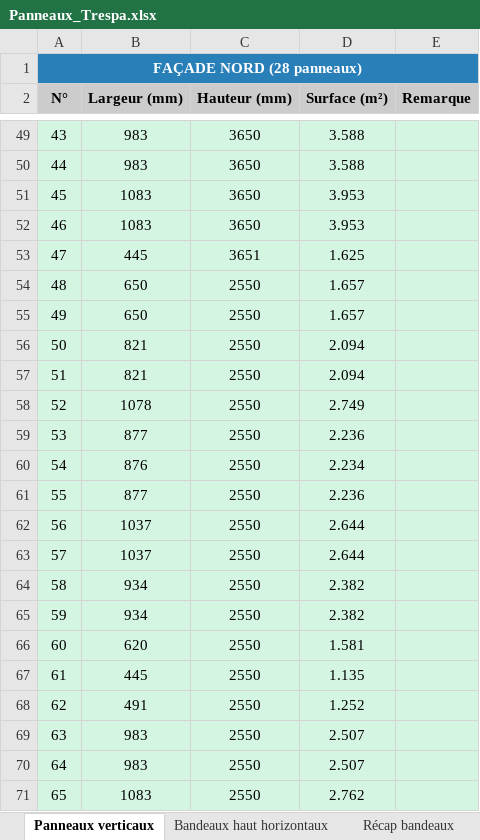
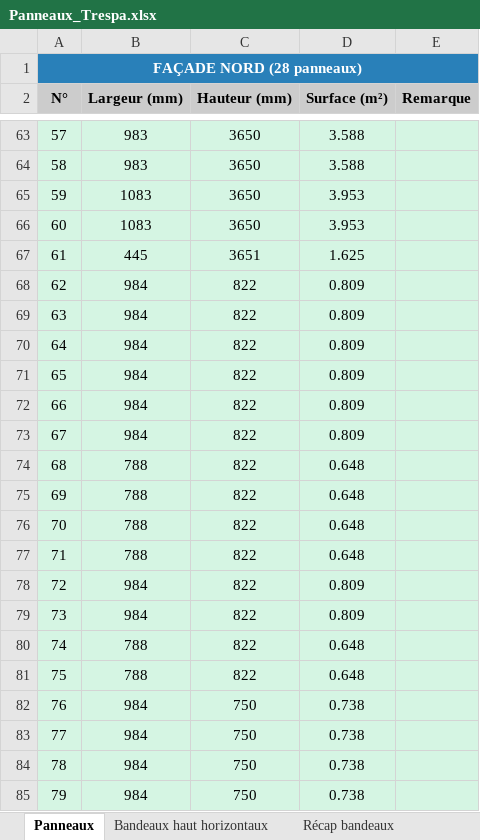
Before and after one commit to Elite-Mage/Calpinage, an Excel workbook: Panneaux_Trespa.xlsx, sheet Panneaux, drawn as a sheet; only a part is shown, gaps mark what is left out; the shorter side is filled out with more unchanged rows; values as stored, in another font and other column widths than the file's, no borders; the diff covers the shown part only; the diff names each change by its address in the sheet, - before the commit and + after, or states it on an @@ line.

```diff
--- a/Panneaux_Trespa.xlsx (sheet Panneaux)
+++ b/Panneaux_Trespa.xlsx (sheet Panneaux)
-sheet tab: Panneaux verticaux
+sheet tab: Panneaux
@@ column A (N°) renumbered between rows 33 and 242 @@
+row 68: 62 | 984 | 822 | 0.809
+row 69: 63 | 984 | 822 | 0.809
+row 70: 64 | 984 | 822 | 0.809
+row 71: 65 | 984 | 822 | 0.809
+row 72: 66 | 984 | 822 | 0.809
+row 73: 67 | 984 | 822 | 0.809
+row 74: 68 | 788 | 822 | 0.648
+row 75: 69 | 788 | 822 | 0.648
+row 76: 70 | 788 | 822 | 0.648
+row 77: 71 | 788 | 822 | 0.648
+row 78: 72 | 984 | 822 | 0.809
+row 79: 73 | 984 | 822 | 0.809
+row 80: 74 | 788 | 822 | 0.648
+row 81: 75 | 788 | 822 | 0.648
+row 82: 76 | 984 | 750 | 0.738
+row 83: 77 | 984 | 750 | 0.738
+row 84: 78 | 984 | 750 | 0.738
+row 85: 79 | 984 | 750 | 0.738
```
Also changed, not shown: 64 added rows and 3 edited cells elsewhere in this sheet, sheet Bandeaux haut horizontaux, sheet Récap bandeaux, sheet Récap par façade, other sheet tabs.
